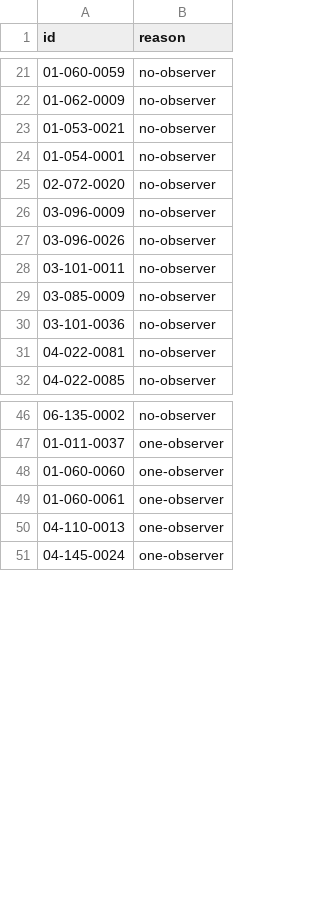
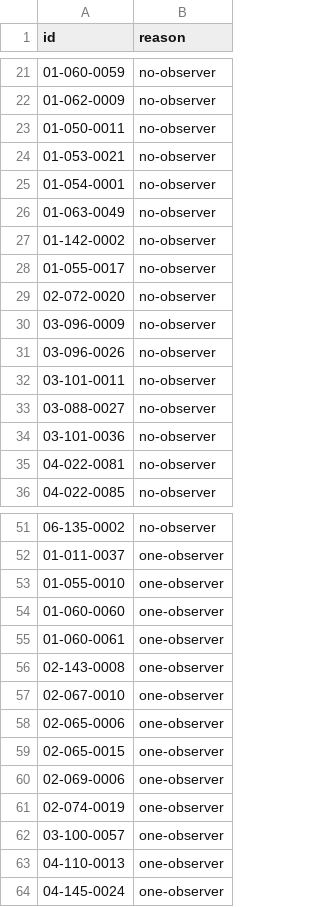
Before and after one commit to demidov91/voice, a CSV file: non_trusted_turnout.csv, drawn as a sheet; only a part is shown, gaps mark what is left out; the diff covers the shown part only.

```diff
--- a/non_trusted_turnout.csv
+++ b/non_trusted_turnout.csv
@@ -22,4 +22,8 @@ id,reason
 01-062-0009,no-observer
+01-050-0011,no-observer
 01-053-0021,no-observer
 01-054-0001,no-observer
+01-063-0049,no-observer
+01-142-0002,no-observer
+01-055-0017,no-observer
 02-072-0020,no-observer
@@ -28,3 +32,3 @@ id,reason
 03-101-0011,no-observer
-03-085-0009,no-observer
+03-088-0027,no-observer
 03-101-0036,no-observer
@@ -47,4 +52,12 @@ id,reason
 01-011-0037,one-observer
+01-055-0010,one-observer
 01-060-0060,one-observer
 01-060-0061,one-observer
+02-143-0008,one-observer
+02-067-0010,one-observer
+02-065-0006,one-observer
+02-065-0015,one-observer
+02-069-0006,one-observer
+02-074-0019,one-observer
+03-100-0057,one-observer
 04-110-0013,one-observer
```
Also changed, not shown: 5 added rows and 1 removed row elsewhere in this file, outliers.csv, total-votes.csv, 12 other files.
